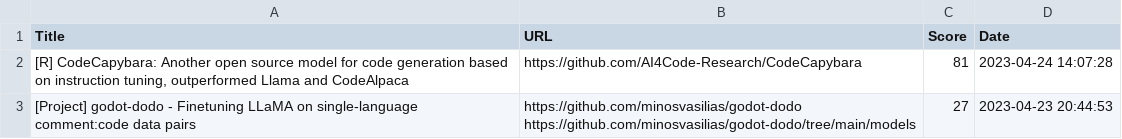
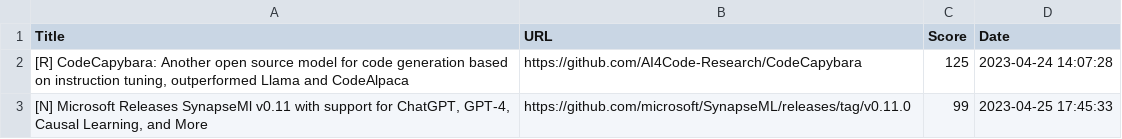
Before and after one commit to alishobeiri/Popular-ML-Projects, a CSV file: hottest_ml_papers.csv, drawn as a sheet.

Commit message:
Update results from latest_papers.py script

```diff
--- a/hottest_ml_papers.csv
+++ b/hottest_ml_papers.csv
@@ -1,4 +1,3 @@
 Title,URL,Score,Date
-"[R] CodeCapybara: Another open source model for code generation based on instruction tuning, outperformed Llama and CodeAlpaca",https://github.com/AI4Code-Research/CodeCapybara,81,2023-04-24 14:07:28
-[Project] godot-dodo - Finetuning LLaMA on single-language comment:code data pairs,"https://github.com/minosvasilias/godot-dodo
-https://github.com/minosvasilias/godot-dodo/tree/main/models",27,2023-04-23 20:44:53
+"[R] CodeCapybara: Another open source model for code generation based on instruction tuning, outperformed Llama and CodeAlpaca",https://github.com/AI4Code-Research/CodeCapybara,125,2023-04-24 14:07:28
+"[N] Microsoft Releases SynapseMl v0.11 with support for ChatGPT, GPT-4, Causal Learning, and More",https://github.com/microsoft/SynapseML/releases/tag/v0.11.0,99,2023-04-25 17:45:33
```
Also changed, not shown: 1 other file.
